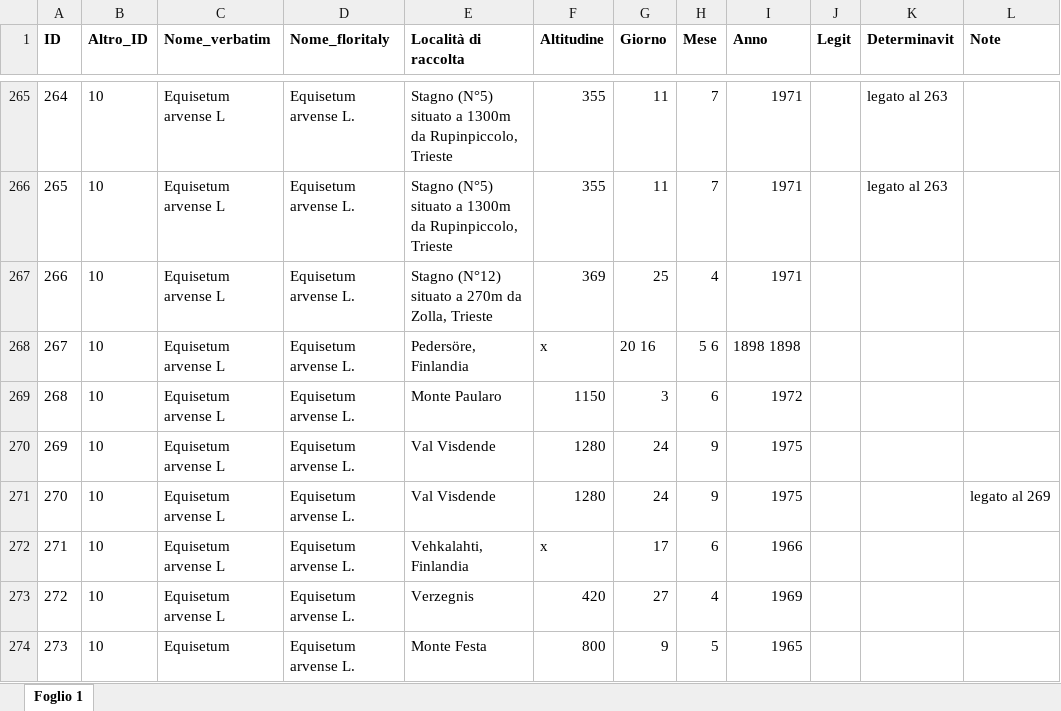
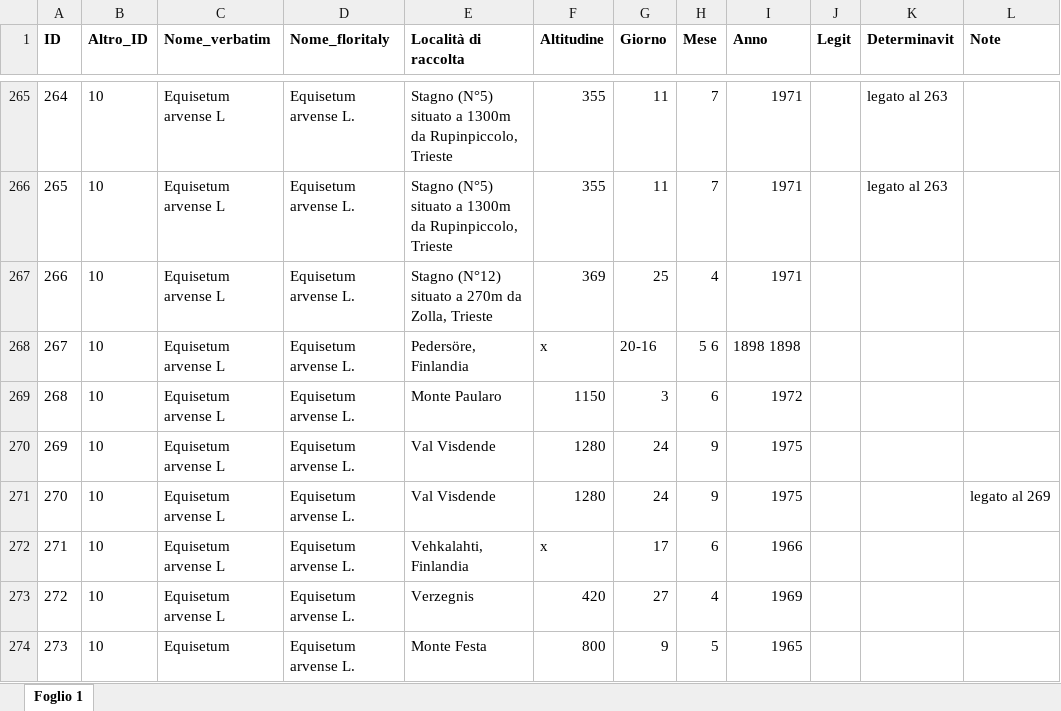
Before and after one commit to Jac-Zac/Thesis, an Excel workbook: convert_data/lables.xlsx, sheet Foglio 1, drawn as a sheet; only a part is shown, gaps mark what is left out; values as stored, in another font and other column widths than the file's, no borders; charts and pictures not drawn; the diff names each change by its address in the sheet, - before the commit and + after, or states it on an @@ line.

Commit message:
fixing wierd dataset

```diff
--- a/convert_data/lables.xlsx (sheet Foglio 1)
+++ b/convert_data/lables.xlsx (sheet Foglio 1)
-G268 (Giorno): 20 16
+G268 (Giorno): 20-16
```
Also changed, not shown: 1 other file.
